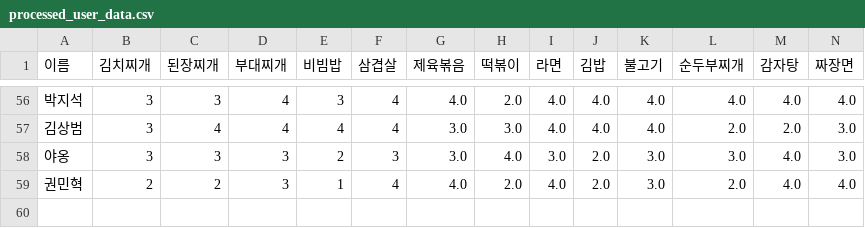
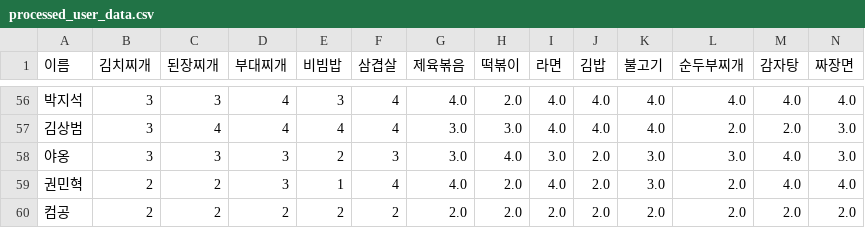
Before and after one commit to ellocani/MenuMate, a CSV file: data/processed_user_data.csv, drawn as a sheet; only a part is shown, gaps mark what is left out; rows hold the shown columns only; the diff names each change by its address in the sheet, - before the commit and + after, or states it on an @@ line.

```diff
--- a/data/processed_user_data.csv
+++ b/data/processed_user_data.csv
+row 60: 컴공 | 2 | 2 | 2 | 2 | 2 | 2.0 | 2.0 | 2.0 | 2.0 | 2.0 | 2.0 | 2.0 | 2.0
```
Also changed, not shown: 2 other files.
